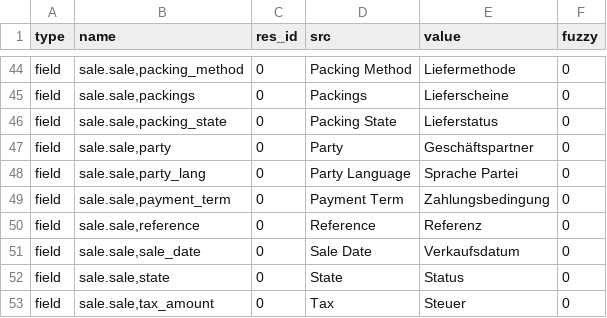
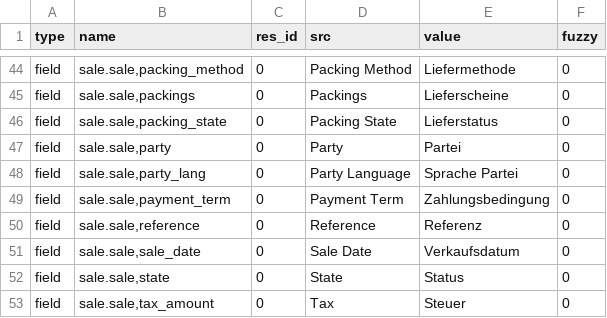
Before and after one commit to bala4901/sale, a CSV file: de_DE.csv, drawn as a sheet; only a part is shown, gaps mark what is left out.

Commit message:
updated translation for de_DE

```diff
--- a/de_DE.csv
+++ b/de_DE.csv
@@ -46,3 +46,3 @@ field,"sale.sale,packings",0,Packings,Lieferscheine,0
 field,"sale.sale,packing_state",0,Packing State,Lieferstatus,0
-field,"sale.sale,party",0,Party,Geschäftspartner,0
+field,"sale.sale,party",0,Party,Partei,0
 field,"sale.sale,party_lang",0,Party Language,Sprache Partei,0
```
